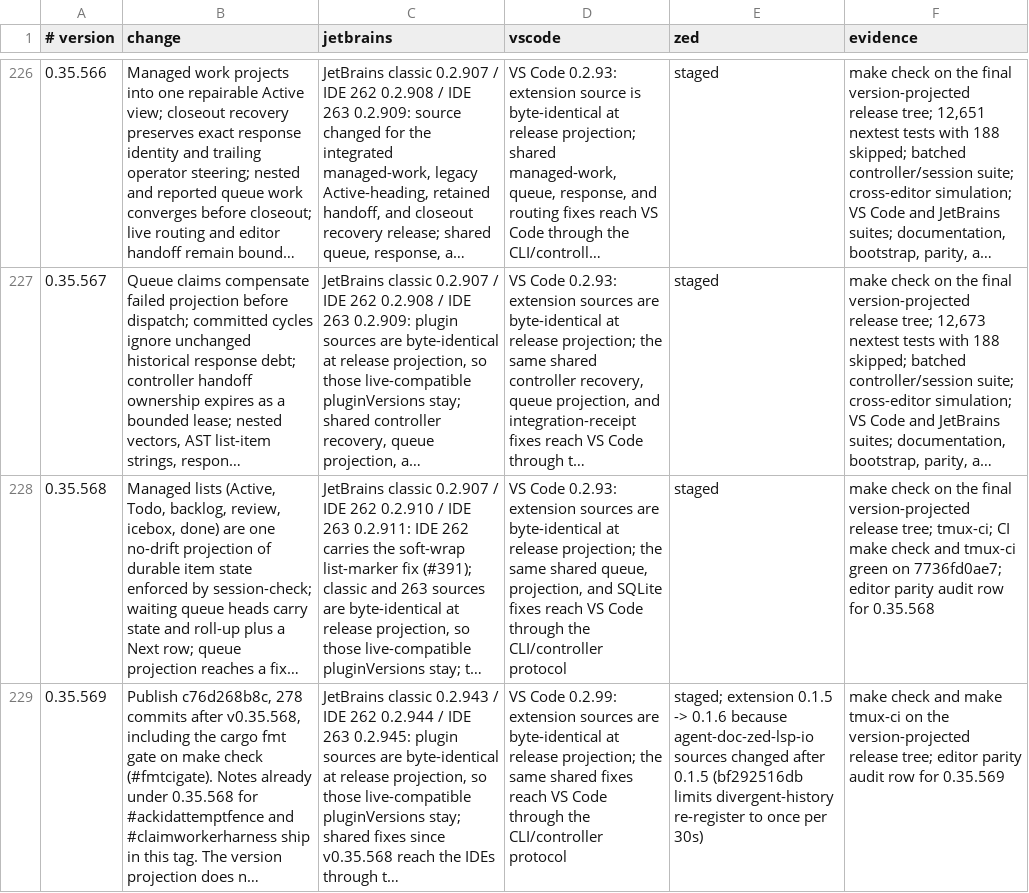
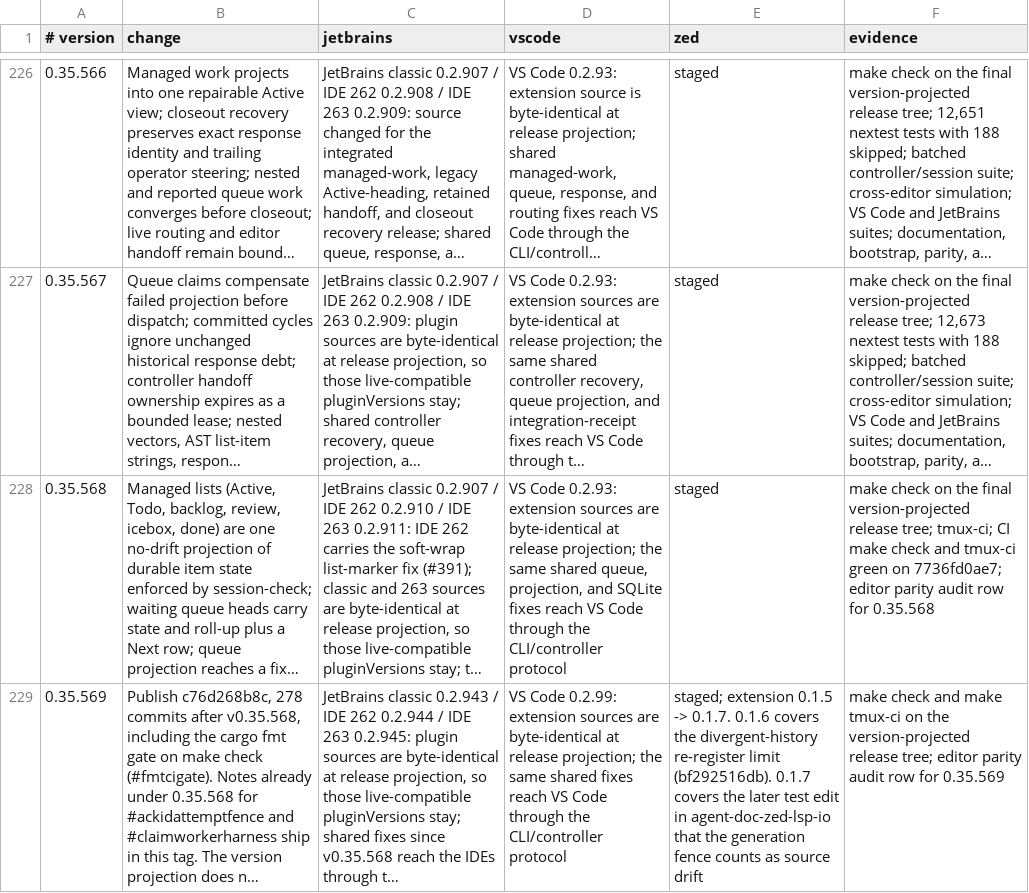
Before and after one commit to btakita/agent-doc, a TSV file: editors/release-parity.tsv, drawn as a sheet; only a part is shown, gaps mark what is left out; long unchanged cells end in …; the diff names each change by its address in the sheet, - before the commit and + after, or states it on an @@ line.

Commit message:
chore: bump the Zed extension to 0.1.7
The generation fence counts the later test edit in agent-doc-zed-lsp-io
as source drift after 0.1.6.

```diff
--- a/editors/release-parity.tsv
+++ b/editors/release-parity.tsv
-E229 (zed): …0.1.5 -> 0.1.6 because agent-doc-zed-lsp-io sources changed after 0.1.5 (bf292516db limits divergent-history re-register to once per 30s)
+E229 (zed): …0.1.5 -> 0.1.7. 0.1.6 covers the divergent-history re-register limit (bf292516db). 0.1.7 covers the later test edit in agent-doc-zed-lsp-io that the generation fence counts as source drift
```
Also changed, not shown: 2 other files.
